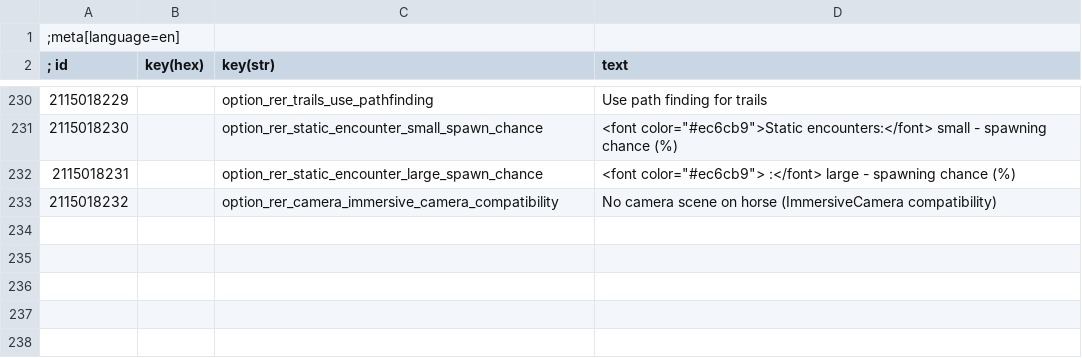
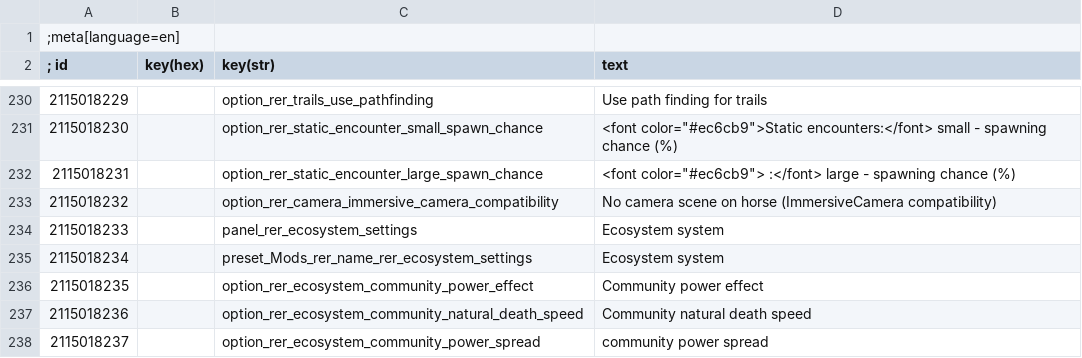
Before and after one commit to Aelto/tw3-random-encounters-reworked, a CSV file: strings/en.w3strings.csv, drawn as a sheet; only a part is shown, gaps mark what is left out; the diff names each change by its address in the sheet, - before the commit and + after, or states it on an @@ line.

Commit message:
add new menu sliders for the ecosystem

```diff
--- a/strings/en.w3strings.csv
+++ b/strings/en.w3strings.csv
+row 234: 2115018233 |  | panel_rer_ecosystem_settings | Ecosystem system
+row 235: 2115018234 |  | preset_Mods_rer_name_rer_ecosystem_settings | Ecosystem system
+row 236: 2115018235 |  | option_rer_ecosystem_community_power_effect | Community power effect
+row 237: 2115018236 |  | option_rer_ecosystem_community_natural_death_speed | Community natural death speed
+row 238: 2115018237 |  | option_rer_ecosystem_community_power_spread | community power spread
```
Also changed, not shown: 16 other files.
